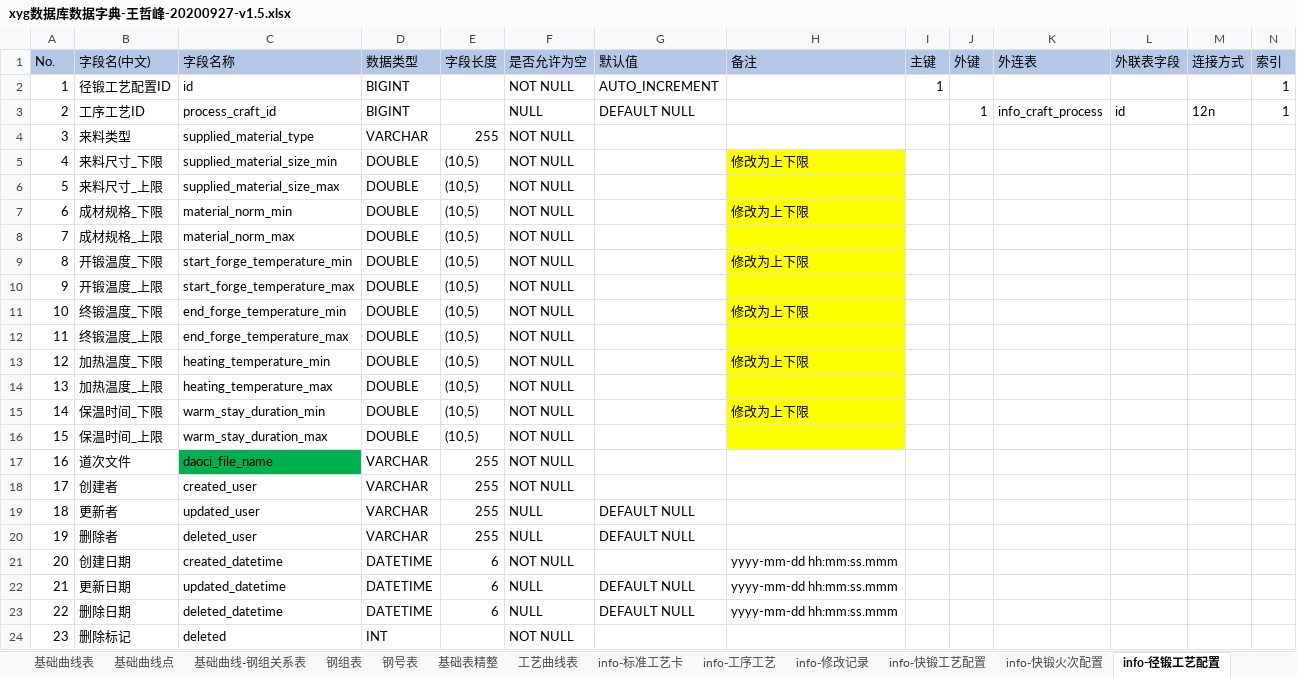
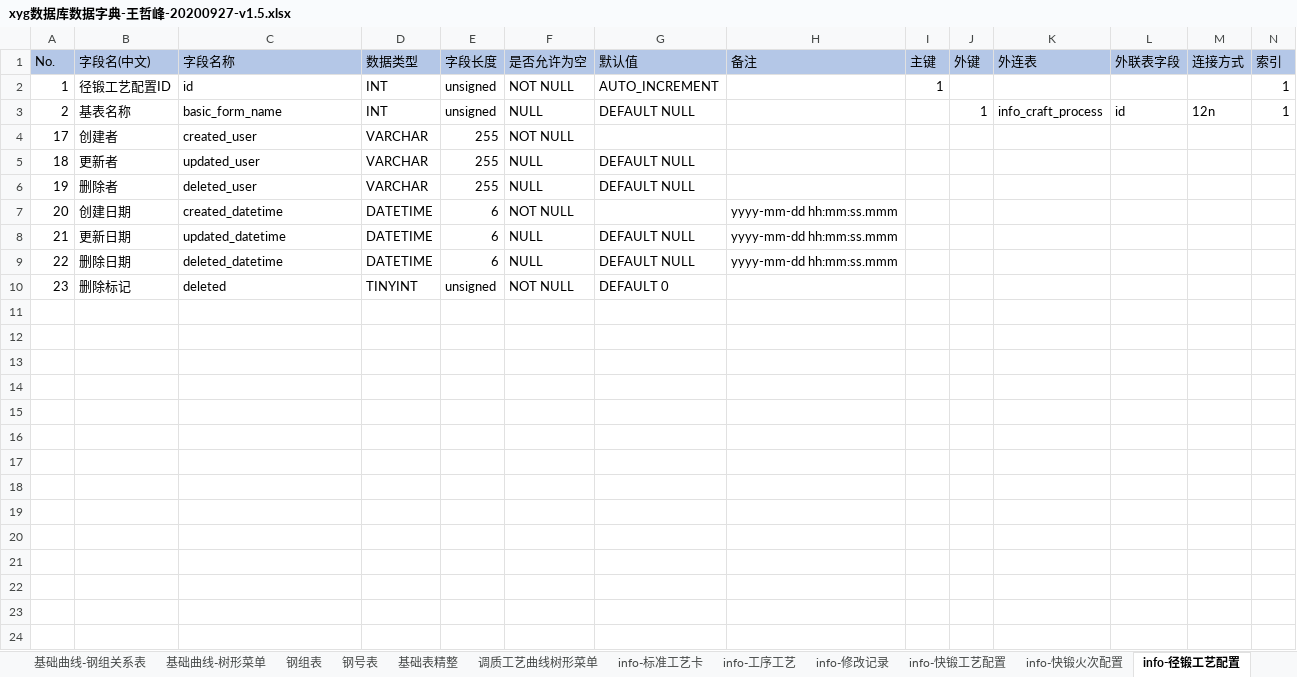
Before and after one commit to wangzhefeng/data-analysis, an Excel workbook: xyg/xyg数据库数据字典-王哲峰-20200927-v1.5.xlsx, sheet info-径锻工艺配置, drawn as a sheet; only a part is shown; values as stored, in another font and other column widths than the file's, no borders; removed rows and columns are numbered as before the commit, all else as after; rows hold the shown columns only; the diff names each change by its address in the sheet, - before the commit and + after, or states it on an @@ line.

```diff
--- a/xyg/xyg数据库数据字典-王哲峰-20200927-v1.5.xlsx (sheet info-径锻工艺配置)
+++ b/xyg/xyg数据库数据字典-王哲峰-20200927-v1.5.xlsx (sheet info-径锻工艺配置)
-sheet tab: 工艺曲线表
+sheet tab: 调质工艺曲线树形菜单
+sheet tab: 基础曲线-树形菜单
-D2:D3 (数据类型): BIGINT
+D2:D3 (数据类型): INT
-E2:E3 (字段长度): (empty)
+E2:E3 (字段长度): unsigned
-B3 (字段名(中文)): 工序工艺ID
+B3 (字段名(中文)): 基表名称
-C3 (字段名称): process_craft_id
+C3 (字段名称): basic_form_name
-row 4: 3 | 来料类型 | supplied_material_type | VARCHAR | 255 | NOT NULL
-row 5: 4 | 来料尺寸_下限 | supplied_material_size_min | DOUBLE | (10,5) | NOT NULL |  | 修改为上下限
-row 6: 5 | 来料尺寸_上限 | supplied_material_size_max | DOUBLE | (10,5) | NOT NULL
-row 7: 6 | 成材规格_下限 | material_norm_min | DOUBLE | (10,5) | NOT NULL |  | 修改为上下限
-row 8: 7 | 成材规格_上限 | material_norm_max | DOUBLE | (10,5) | NOT NULL
-row 9: 8 | 开锻温度_下限 | start_forge_temperature_min | DOUBLE | (10,5) | NOT NULL |  | 修改为上下限
-row 10: 9 | 开锻温度_上限 | start_forge_temperature_max | DOUBLE | (10,5) | NOT NULL
-row 11: 10 | 终锻温度_下限 | end_forge_temperature_min | DOUBLE | (10,5) | NOT NULL |  | 修改为上下限
-row 12: 11 | 终锻温度_上限 | end_forge_temperature_max | DOUBLE | (10,5) | NOT NULL
-row 13: 12 | 加热温度_下限 | heating_temperature_min | DOUBLE | (10,5) | NOT NULL |  | 修改为上下限
-row 14: 13 | 加热温度_上限 | heating_temperature_max | DOUBLE | (10,5) | NOT NULL
-row 15: 14 | 保温时间_下限 | warm_stay_duration_min | DOUBLE | (10,5) | NOT NULL |  | 修改为上下限
-row 16: 15 | 保温时间_上限 | warm_stay_duration_max | DOUBLE | (10,5) | NOT NULL
-row 17: 16 | 道次文件 | daoci_file_name | VARCHAR | 255 | NOT NULL
-D10 (数据类型): INT
+D10 (数据类型): TINYINT
-E10 (字段长度): (empty)
+E10 (字段长度): unsigned
-G10 (默认值): (empty)
+G10 (默认值): DEFAULT 0
```
Also changed, not shown: sheet card-径锻工艺配置, sheet 基础表精整, sheet info-标准调质工艺卡, sheet card-生产配料卡, sheet card-产品工艺卡, sheet card-产品调质工艺卡, 39 more sheets, other sheet tabs, 2 other files.
